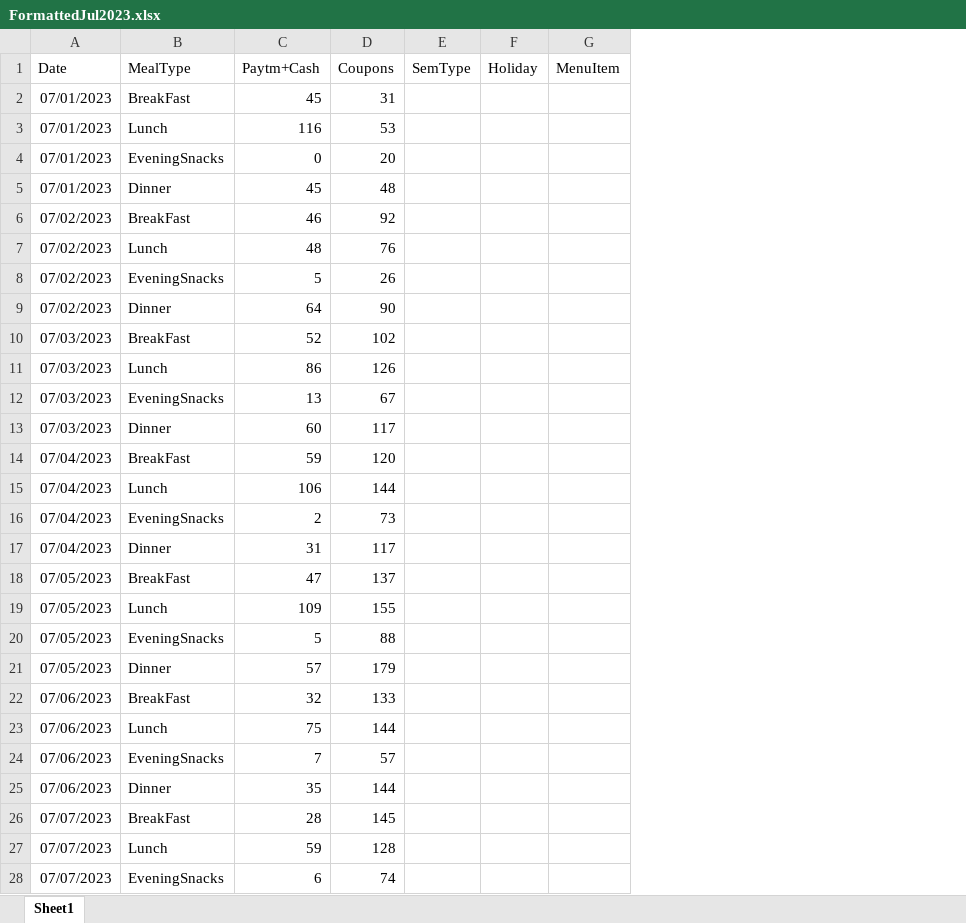
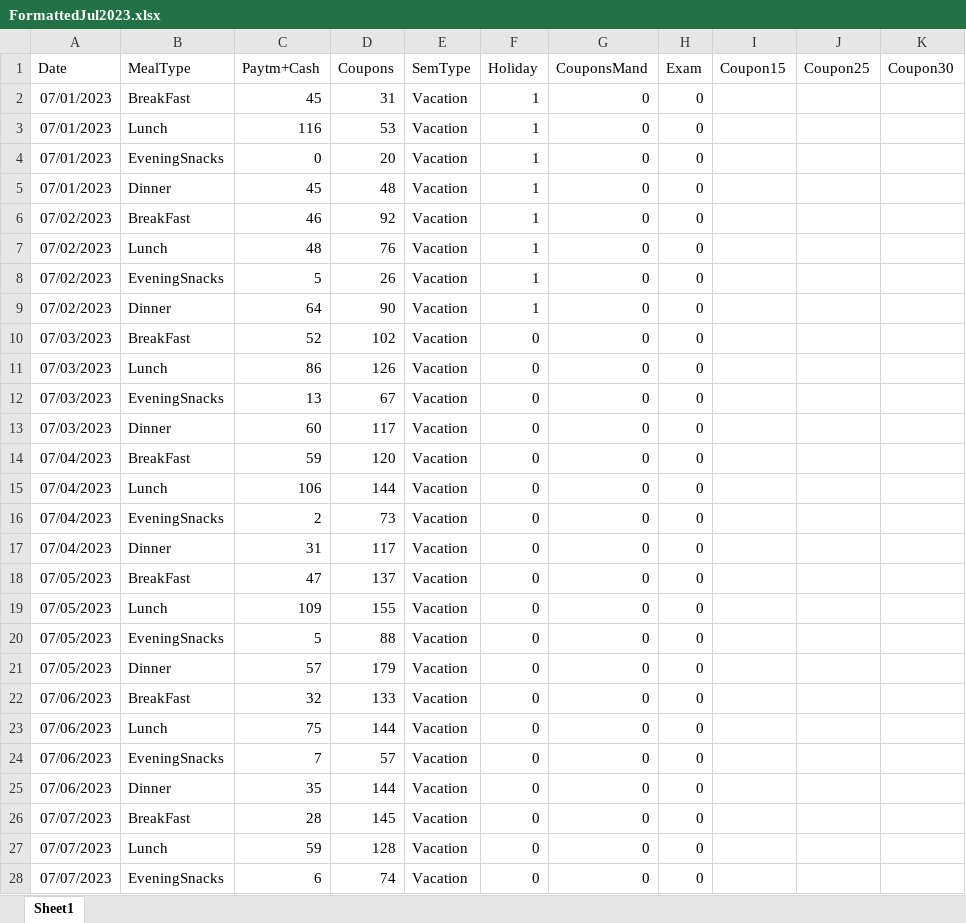
Before and after one commit to NalishJain/Optimizing-Campus-Dining, an Excel workbook: data/excel_files/FormattedJul2023.xlsx, sheet Sheet1, drawn as a sheet; only a part is shown; values as stored, in another font and other column widths than the file's, no borders; charts and pictures not drawn; removed rows and columns are numbered as before the commit, all else as after; the diff covers the shown part only; the diff names each change by its address in the sheet, - before the commit and + after, or states it on an @@ line.

```diff
--- a/data/excel_files/FormattedJul2023.xlsx (sheet Sheet1)
+++ b/data/excel_files/FormattedJul2023.xlsx (sheet Sheet1)
-column G (MenuItem), empty
+column G (CouponsMand), rows 2-28: all 0
+column H (Exam), rows 2-28: all 0
+column I (Coupon15), empty
+column J (Coupon25), empty
+column K (Coupon30), empty
-E2:E28 (SemType): (empty)
+E2:E28 (SemType): Vacation
-F2:F9 (Holiday): (empty)
+F2:F9 (Holiday): 1
-F10:F28 (Holiday): (empty)
+F10:F28 (Holiday): 0
```
Also changed, not shown: 194 edited cells elsewhere in this sheet, data/excel_files/FormattedJun2023.xlsx, data/excel_files/FormattedMay2023.xlsx.
